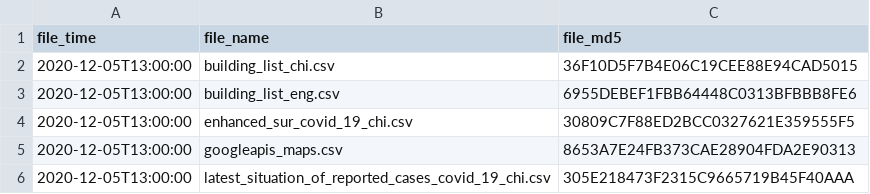
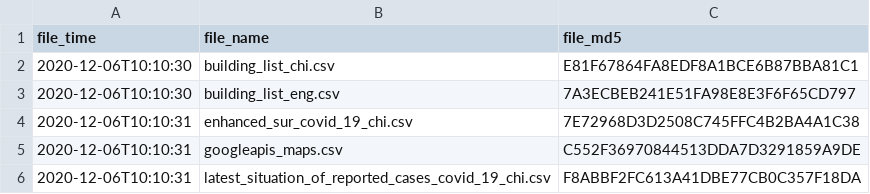
Before and after one commit to covid-hk/covid-hk.github.io, a CSV file: filetime.csv, drawn as a sheet.

```diff
--- a/filetime.csv
+++ b/filetime.csv
@@ -1,6 +1,6 @@
 file_time,file_name,file_md5
-2020-12-05T13:00:00,building_list_chi.csv,36F10D5F7B4E06C19CEE88E94CAD5015
-2020-12-05T13:00:00,building_list_eng.csv,6955DEBEF1FBB64448C0313BFBBB8FE6
-2020-12-05T13:00:00,enhanced_sur_covid_19_chi.csv,30809C7F88ED2BCC0327621E359555F5
-2020-12-05T13:00:00,googleapis_maps.csv,8653A7E24FB373CAE28904FDA2E90313
-2020-12-05T13:00:00,latest_situation_of_reported_cases_covid_19_chi.csv,305E218473F2315C9665719B45F40AAA
+2020-12-06T10:10:30,building_list_chi.csv,E81F67864FA8EDF8A1BCE6B87BBA81C1
+2020-12-06T10:10:30,building_list_eng.csv,7A3ECBEB241E51FA98E8E3F6F65CD797
+2020-12-06T10:10:31,enhanced_sur_covid_19_chi.csv,7E72968D3D2508C745FFC4B2BA4A1C38
+2020-12-06T10:10:31,googleapis_maps.csv,C552F36970844513DDA7D3291859A9DE
+2020-12-06T10:10:31,latest_situation_of_reported_cases_covid_19_chi.csv,F8ABBF2FC613A41DBE77CB0C357F18DA
```
Also changed, not shown: building_list_chi.csv, building_list_eng.csv, 2 other files.
